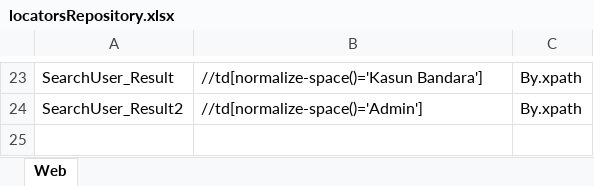
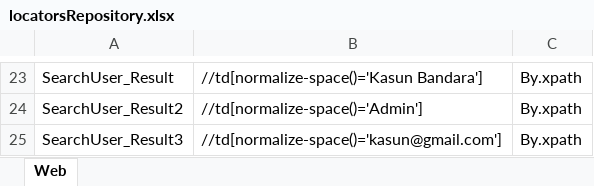
Before and after one commit to samindyauv/Order_Management_System_Automation, an Excel workbook: data/locatorsRepository.xlsx, sheet Web, drawn as a sheet; only a part is shown, gaps mark what is left out; values as stored, in another font and other column widths than the file's, no borders; the diff names each change by its address in the sheet, - before the commit and + after, or states it on an @@ line.

Commit message:
Search User Using Email

```diff
--- a/data/locatorsRepository.xlsx (sheet Web)
+++ b/data/locatorsRepository.xlsx (sheet Web)
+row 25: SearchUser_Result3 | //td[normalize-space()='kasun@gmail.com'] | By.xpath
```
Also changed, not shown: 1 other file.
